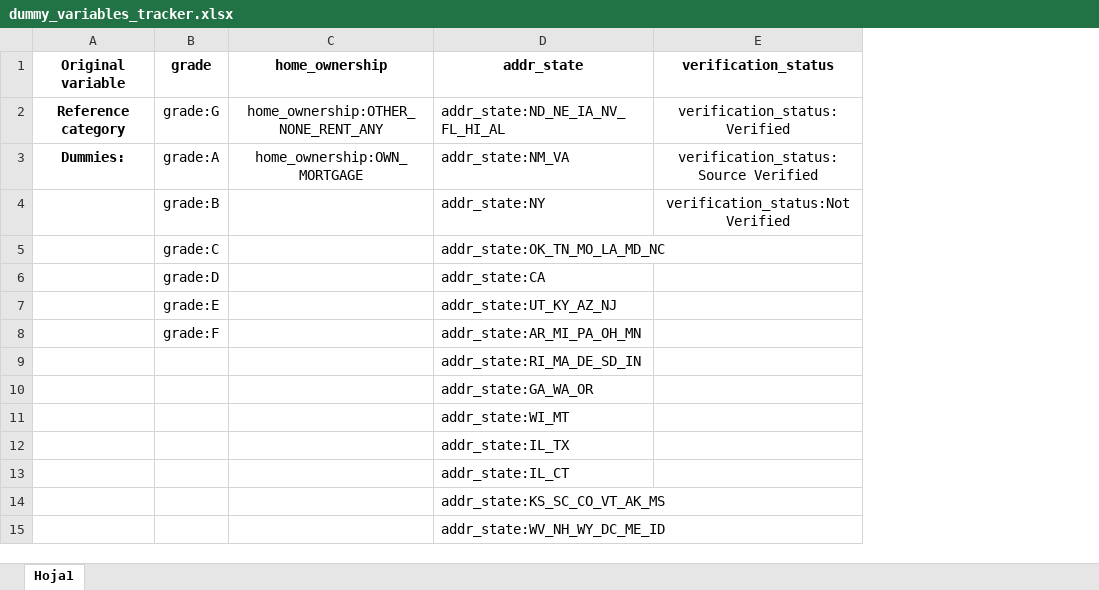
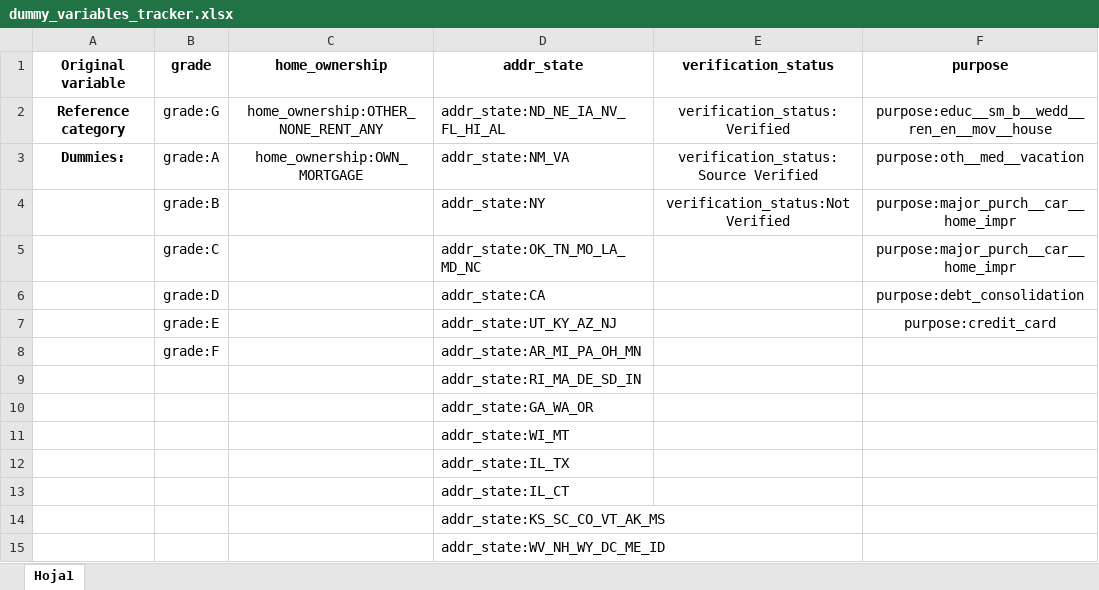
Before and after one commit to kevinmiguel97/Lending-Club-Credit-RIsk-Model, an Excel workbook: dummy_variables_tracker.xlsx, sheet Hoja1, drawn as a sheet; values as stored, in another font and other column widths than the file's, no borders; the diff names each change by its address in the sheet, - before the commit and + after, or states it on an @@ line.

```diff
--- a/dummy_variables_tracker.xlsx (sheet Hoja1)
+++ b/dummy_variables_tracker.xlsx (sheet Hoja1)
+column F (purpose), rows 2-7: purpose:educ__sm_b__wedd__ren_en__mov__house | purpose:oth__med__vacation | purpose:major_purch__car__home_impr | purpose:major_purch__car__home_impr | purpose:debt_consolidation | purpose:credit_card
```
Also changed, not shown: 1 other file.
